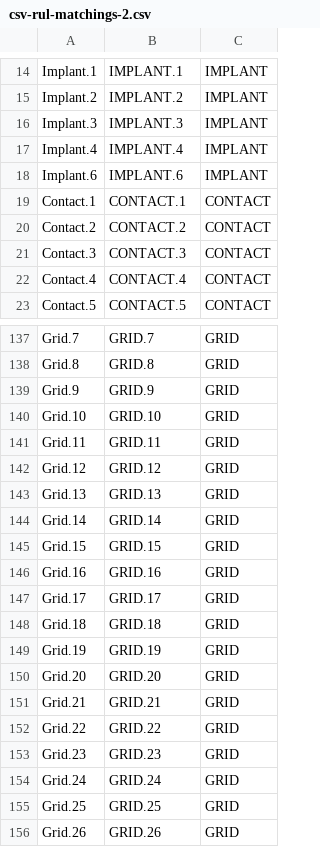
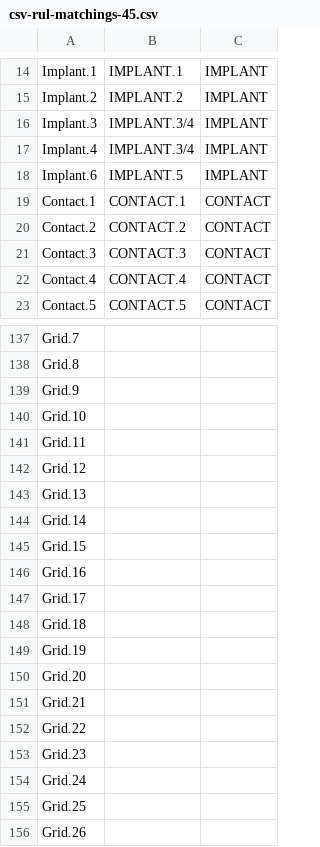
Before and after one commit to aandrewzc/201a_project, a CSV file: csv-rul-matchings-45.csv (was csv-rul-matchings-2.csv), drawn as a sheet; only a part is shown, gaps mark what is left out; the diff covers the shown part only; the diff names each change by its address in the sheet, - before the commit and + after, or states it on an @@ line.

```diff
--- a/csv-rul-matchings-2.csv
+++ b/csv-rul-matchings-45.csv
-B16: IMPLANT.3
+B16: IMPLANT.3/4
-B17: IMPLANT.4
+B17: IMPLANT.3/4
-B18: IMPLANT.6
+B18: IMPLANT.5
-B137: GRID.7
+B137: (empty)
-C137:C156: GRID
+C137:C156: (empty)
-B138: GRID.8
+B138: (empty)
-B139: GRID.9
+B139: (empty)
-B140: GRID.10
+B140: (empty)
-B141: GRID.11
+B141: (empty)
-B142: GRID.12
+B142: (empty)
-B143: GRID.13
+B143: (empty)
-B144: GRID.14
+B144: (empty)
-B145: GRID.15
+B145: (empty)
-B146: GRID.16
+B146: (empty)
-B147: GRID.17
+B147: (empty)
-B148: GRID.18
+B148: (empty)
-B149: GRID.19
+B149: (empty)
-B150: GRID.20
+B150: (empty)
-B151: GRID.21
+B151: (empty)
-B152: GRID.22
+B152: (empty)
-B153: GRID.23
+B153: (empty)
-B154: GRID.24
+B154: (empty)
-B155: GRID.25
+B155: (empty)
-B156: GRID.26
+B156: (empty)
```
Also changed, not shown: 35 edited cells elsewhere in this file, 4 other files.
